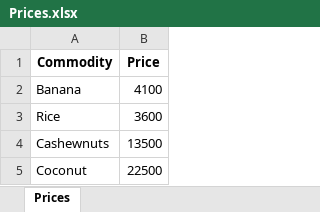
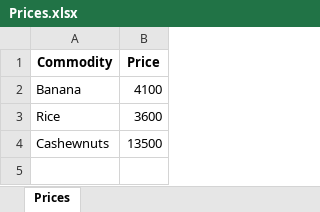
Before and after one commit to shanv7/IoT-Smart-Village, an Excel workbook: Warehouse-System/Prices.xlsx, sheet Prices, drawn as a sheet; values as stored, in another font and other column widths than the file's, no borders; the diff names each change by its address in the sheet, - before the commit and + after, or states it on an @@ line.

```diff
--- a/Warehouse-System/Prices.xlsx (sheet Prices)
+++ b/Warehouse-System/Prices.xlsx (sheet Prices)
-row 5: Coconut | 22500
```
Also changed, not shown: Warehouse-System/Remaining Stock.xlsx, Warehouse-System/Warehouse.xlsx, 15 other files.
